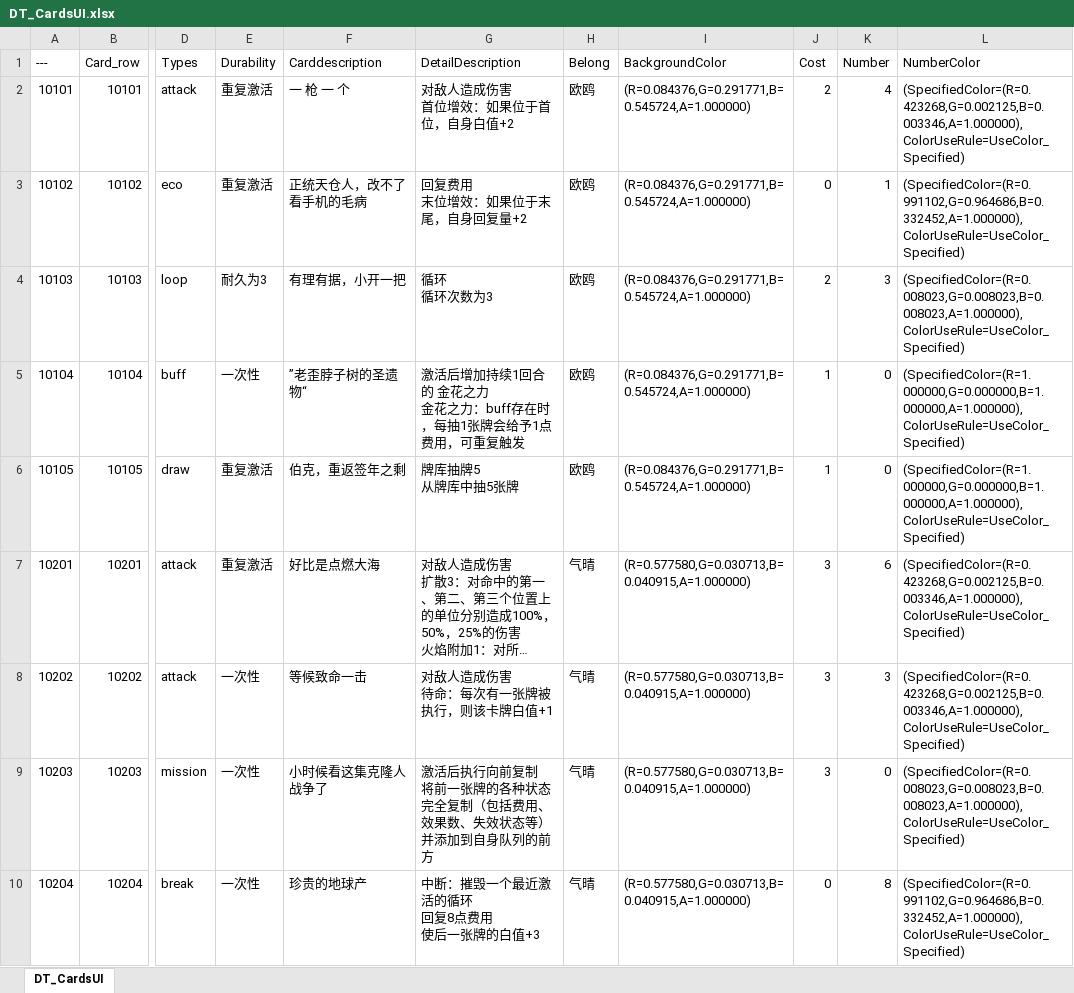
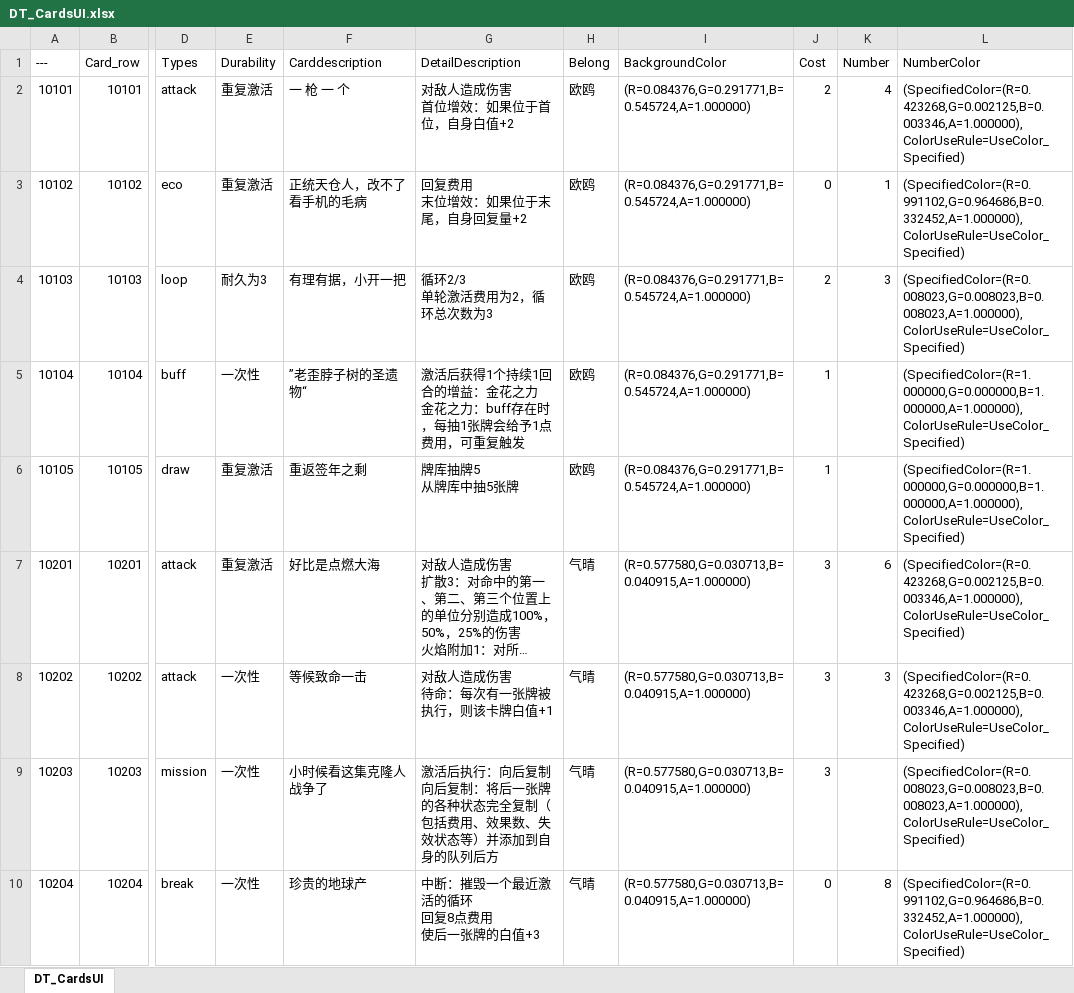
Before and after one commit to cdlhx/0504demo, an Excel workbook: DataTable/DT_CardsUI.xlsx, sheet DT_CardsUI, drawn as a sheet; only a part is shown, gaps mark what is left out; long unchanged cells end in …; values as stored, in another font and other column widths than the file's, no borders; ↵ is a line break in a cell; the diff covers the shown part only; the diff names each change by its address in the sheet, - before the commit and + after, or states it on an @@ line.

```diff
--- a/DataTable/DT_CardsUI.xlsx (sheet DT_CardsUI)
+++ b/DataTable/DT_CardsUI.xlsx (sheet DT_CardsUI)
-G4 (DetailDescription): 循环 ↵ 循环次数为3
+G4 (DetailDescription): 循环2/3 ↵ 单轮激活费用为2，循环总次数为3
-G5 (DetailDescription): 激活后增加持续1回合的 金花之力…
+G5 (DetailDescription): 激活后获得1个持续1回合的增益：金花之力…
-K5:K6 (Number): 0
+K5:K6 (Number): (empty)
-F6 (Carddescription): 伯克，重返签年之剩
+F6 (Carddescription): 重返签年之剩
-G9 (DetailDescription): …活后执行向前复制 ↵ 将前一张牌的各种状态完全复制（包括费用、效果数、失效状态等）并添加到自身队列的前方
+G9 (DetailDescription): …活后执行：向后复制 ↵ 向后复制：将后一张牌的各种状态完全复制（包括费用、效果数、失效状态等）并添加到自身的队列后方
-K9 (Number): 0
+K9 (Number): (empty)
```
Also changed, not shown: 25 added rows and 7 edited cells elsewhere in this sheet, 5 other files.
